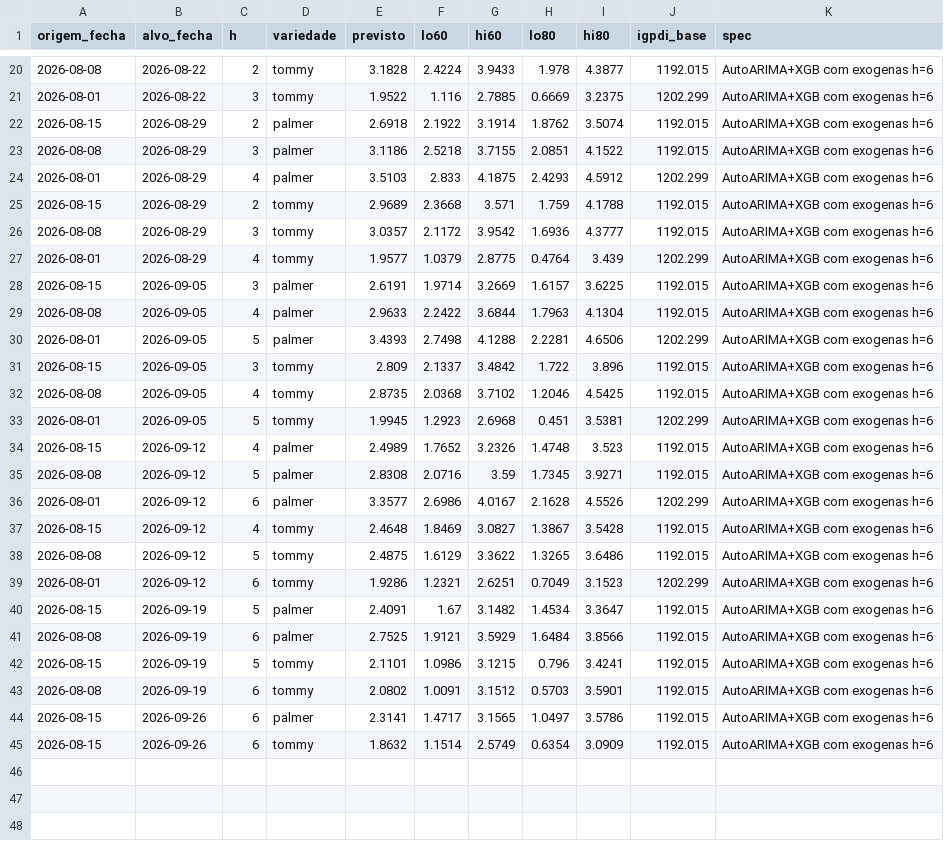
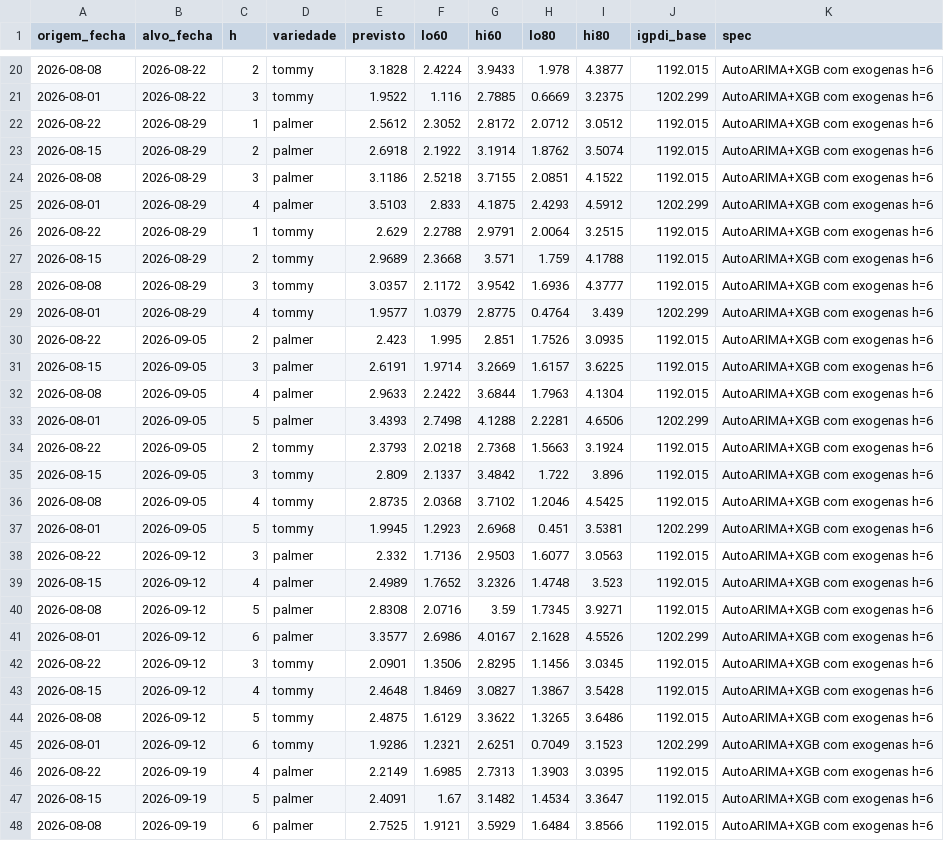
Before and after one commit to observatoriosdemercado/manga, a CSV file: forecast/historico_previsoes.csv, drawn as a sheet; only a part is shown, gaps mark what is left out; the shorter side is filled out with more unchanged rows; the diff covers the shown part only; the diff names each change by its address in the sheet, - before the commit and + after, or states it on an @@ line.

Commit message:
Forecast semana 34/2026 - dados ate sexta 18082026

```diff
--- a/forecast/historico_previsoes.csv
+++ b/forecast/historico_previsoes.csv
+row 22: 2026-08-22 | 2026-08-29 | 1 | palmer | 2.5612 | 2.3052 | 2.8172 | 2.0712 | 3.0512 | 1192.015 | AutoARIMA+XGB com exogenas h=6
+row 26: 2026-08-22 | 2026-08-29 | 1 | tommy | 2.629 | 2.2788 | 2.9791 | 2.0064 | 3.2515 | 1192.015 | AutoARIMA+XGB com exogenas h=6
+row 30: 2026-08-22 | 2026-09-05 | 2 | palmer | 2.423 | 1.995 | 2.851 | 1.7526 | 3.0935 | 1192.015 | AutoARIMA+XGB com exogenas h=6
+row 34: 2026-08-22 | 2026-09-05 | 2 | tommy | 2.3793 | 2.0218 | 2.7368 | 1.5663 | 3.1924 | 1192.015 | AutoARIMA+XGB com exogenas h=6
+row 38: 2026-08-22 | 2026-09-12 | 3 | palmer | 2.332 | 1.7136 | 2.9503 | 1.6077 | 3.0563 | 1192.015 | AutoARIMA+XGB com exogenas h=6
+row 42: 2026-08-22 | 2026-09-12 | 3 | tommy | 2.0901 | 1.3506 | 2.8295 | 1.1456 | 3.0345 | 1192.015 | AutoARIMA+XGB com exogenas h=6
+row 46: 2026-08-22 | 2026-09-19 | 4 | palmer | 2.2149 | 1.6985 | 2.7313 | 1.3903 | 3.0395 | 1192.015 | AutoARIMA+XGB com exogenas h=6
```
Also changed, not shown: 5 added rows elsewhere in this file, 1 other file.
